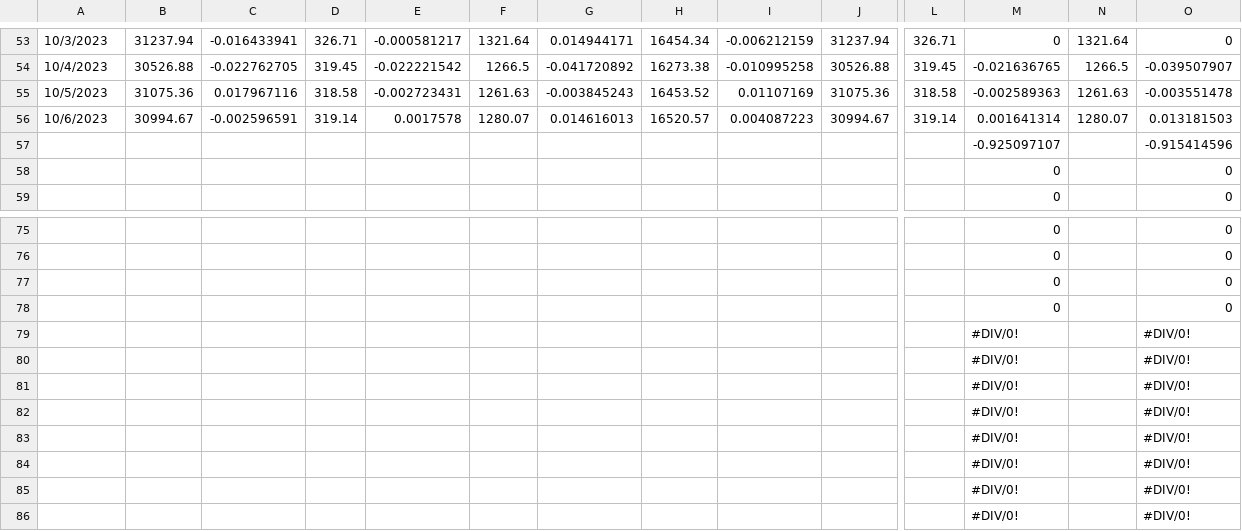
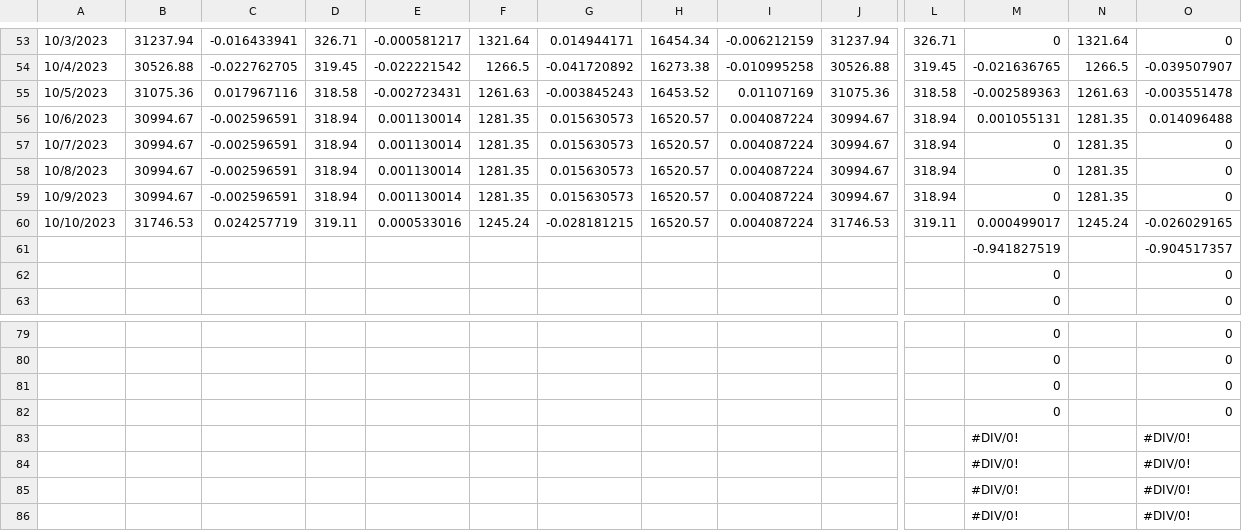
Before and after one commit to jjmerits/Dashboard, a CSV file: com.csv, drawn as a sheet; only a part is shown, gaps mark what is left out; removed rows and columns are numbered as before the commit, all else as after; rows hold the shown columns only; the diff names each change by its address in the sheet, - before the commit and + after, or states it on an @@ line.

```diff
--- a/com.csv
+++ b/com.csv
-D56: 319.14
+D56: 318.94
-E56: 0.0017578
+E56: 0.001130014
-F56: 1280.07
+F56: 1281.35
-G56: 0.014616013
+G56: 0.015630573
-I56: 0.004087223
+I56: 0.004087224
-L56: 319.14
+L56: 318.94
-M56: 0.001641314
+M56: 0.001055131
-N56: 1280.07
+N56: 1281.35
-O56: 0.013181503
+O56: 0.014096488
-row 57:  |  |  |  |  |  |  |  |  |  |  | -0.925097107 |  | -0.915414596
+row 57: 10/7/2023 | 30994.67 | -0.002596591 | 318.94 | 0.001130014 | 1281.35 | 0.015630573 | 16520.57 | 0.004087224 | 30994.67 | 318.94 | 0 | 1281.35 | 0
+row 58: 10/8/2023 | 30994.67 | -0.002596591 | 318.94 | 0.001130014 | 1281.35 | 0.015630573 | 16520.57 | 0.004087224 | 30994.67 | 318.94 | 0 | 1281.35 | 0
+row 59: 10/9/2023 | 30994.67 | -0.002596591 | 318.94 | 0.001130014 | 1281.35 | 0.015630573 | 16520.57 | 0.004087224 | 30994.67 | 318.94 | 0 | 1281.35 | 0
+row 60: 10/10/2023 | 31746.53 | 0.024257719 | 319.11 | 0.000533016 | 1245.24 | -0.028181215 | 16520.57 | 0.004087224 | 31746.53 | 319.11 | 0.000499017 | 1245.24 | -0.026029165
+row 61:  |  |  |  |  |  |  |  |  |  |  | -0.941827519 |  | -0.904517357
-row 79:  |  |  |  |  |  |  |  |  |  |  | #DIV/0! |  | #DIV/0!
-row 80:  |  |  |  |  |  |  |  |  |  |  | #DIV/0! |  | #DIV/0!
-row 81:  |  |  |  |  |  |  |  |  |  |  | #DIV/0! |  | #DIV/0!
-row 82:  |  |  |  |  |  |  |  |  |  |  | #DIV/0! |  | #DIV/0!
```
Also changed, not shown: dash.csv.
